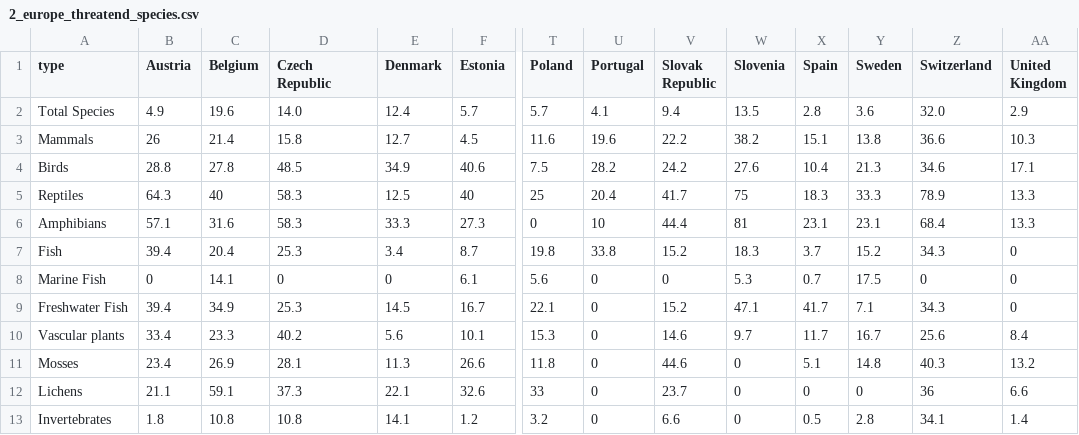
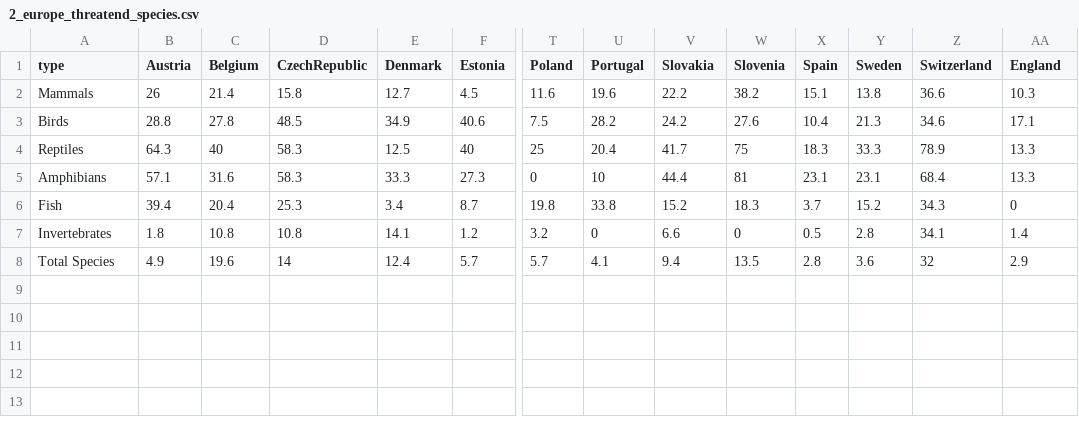
Before and after one commit to smuefsmuef/WerIstDasGroessteBiest, a CSV file: data/2_europe_threatend_species.csv, drawn as a sheet; only a part is shown, gaps mark what is left out; removed rows and columns are numbered as before the commit, all else as after; rows hold the shown columns only; the diff names each change by its address in the sheet, - before the commit and + after, or states it on an @@ line.

```diff
--- a/data/2_europe_threatend_species.csv
+++ b/data/2_europe_threatend_species.csv
-D1: Czech Republic
+D1: CzechRepublic
-V1: Slovak Republic
+V1: Slovakia
-AA1: United Kingdom
+AA1: England
-row 2: Total Species | 4.9 | 19.6 | 14.0 | 12.4 | 5.7 | 5.7 | 4.1 | 9.4 | 13.5 | 2.8 | 3.6 | 32.0 | 2.9
-row 8: Marine Fish | 0 | 14.1 | 0 | 0 | 6.1 | 5.6 | 0 | 0 | 5.3 | 0.7 | 17.5 | 0 | 0
-row 9: Freshwater Fish | 39.4 | 34.9 | 25.3 | 14.5 | 16.7 | 22.1 | 0 | 15.2 | 47.1 | 41.7 | 7.1 | 34.3 | 0
-row 10: Vascular plants | 33.4 | 23.3 | 40.2 | 5.6 | 10.1 | 15.3 | 0 | 14.6 | 9.7 | 11.7 | 16.7 | 25.6 | 8.4
-row 11: Mosses | 23.4 | 26.9 | 28.1 | 11.3 | 26.6 | 11.8 | 0 | 44.6 | 0 | 5.1 | 14.8 | 40.3 | 13.2
-row 12: Lichens | 21.1 | 59.1 | 37.3 | 22.1 | 32.6 | 33 | 0 | 23.7 | 0 | 0 | 0 | 36 | 6.6
+row 8: Total Species | 4.9 | 19.6 | 14 | 12.4 | 5.7 | 5.7 | 4.1 | 9.4 | 13.5 | 2.8 | 3.6 | 32 | 2.9
```
Also changed, not shown: data/2_europe_humans.csv, 5 other files.
